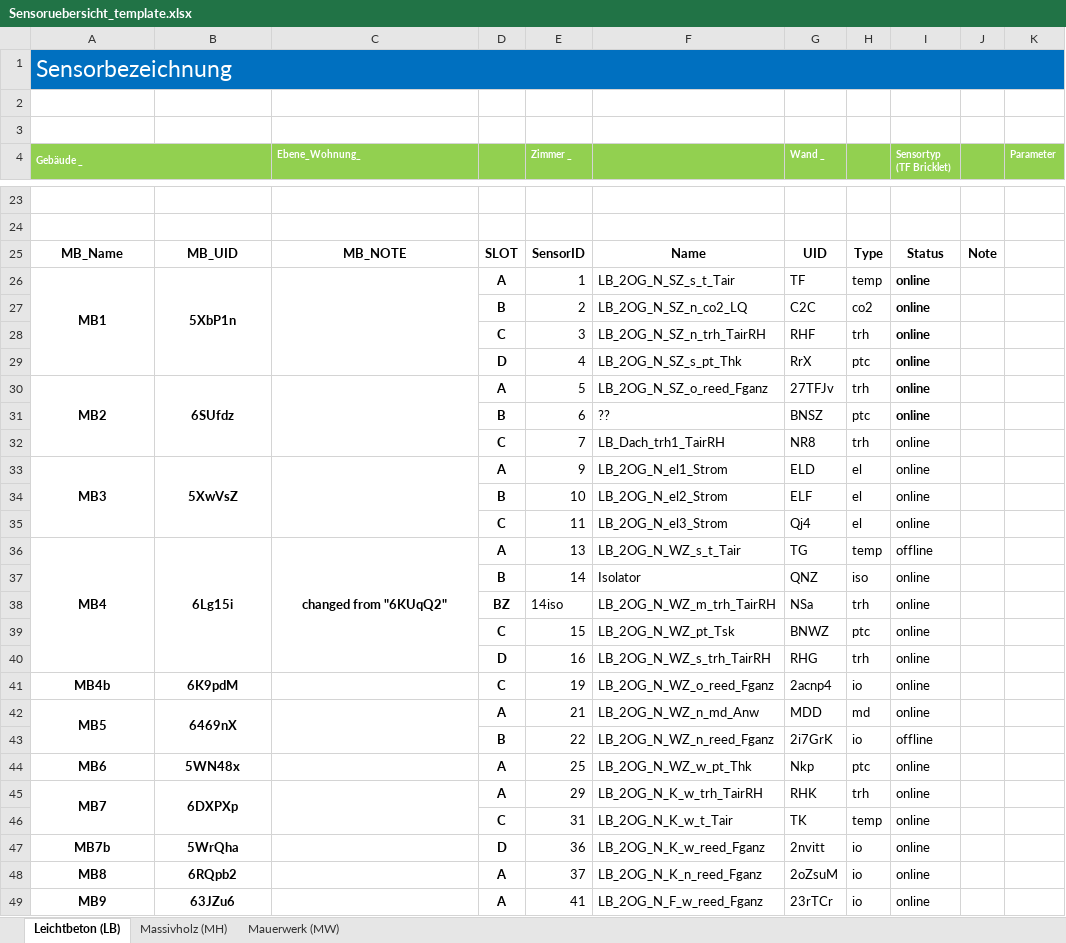
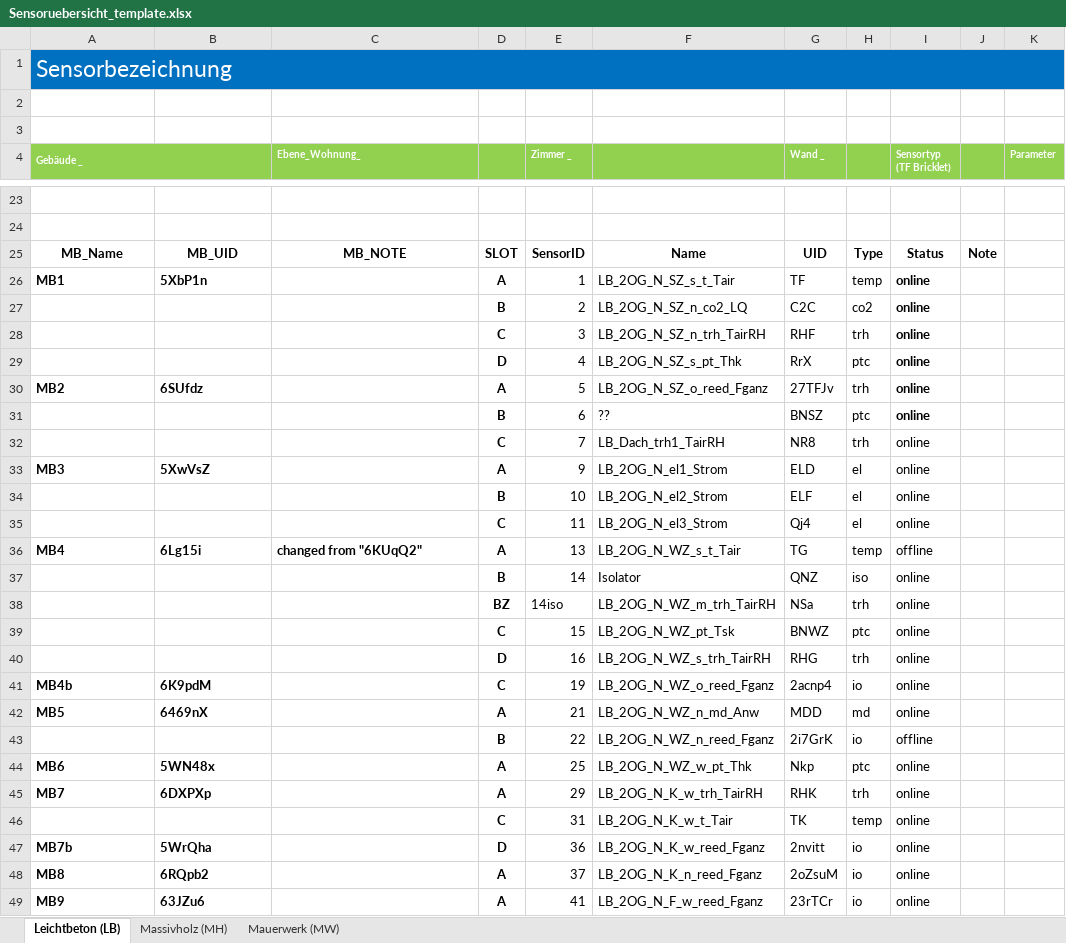
Before and after one commit to Ramonfi/eb-scripts, an Excel workbook: src/Sensoruebersicht_template.xlsx, sheet Leichtbeton (LB), drawn as a sheet; only a part is shown, gaps mark what is left out; values as stored, in another font and other column widths than the file's, no borders; the diff covers the shown part only; the diff names each change by its address in the sheet, - before the commit and + after, or states it on an @@ line.

```diff
--- a/src/Sensoruebersicht_template.xlsx (sheet Leichtbeton (LB))
+++ b/src/Sensoruebersicht_template.xlsx (sheet Leichtbeton (LB))
-A26:B26 alignment: center
+A26:B26 alignment: left
-A26:A29 merged
-B26:B29 merged
-C26:C29 merged
-A30:B30 alignment: center
+A30:B30 alignment: left
-A30:A32 merged
-B30:B32 merged
-C30:C32 merged
-A33:B33 alignment: center
+A33:B33 alignment: left
-A33:A35 merged
-B33:B35 merged
-C33:C35 merged
-A36:C36 alignment: center
+A36:C36 alignment: left
-A36:A40 merged
-B36:B40 merged
-C36:C40 merged
-A41:B42 alignment: center
+A41:B42 alignment: left
-A42:A43 merged
-B42:B43 merged
-C42:C43 merged
-A44:B45 alignment: center
+A44:B45 alignment: left
-A45:A46 merged
-B45:B46 merged
-C45:C46 merged
-A47:B49 alignment: center
+A47:B49 alignment: left
```
Also changed, not shown: cell formats and merged cells elsewhere in this sheet, sheet Mauerwerk (MW), sheet Massivholz (MH), 29 other files.
